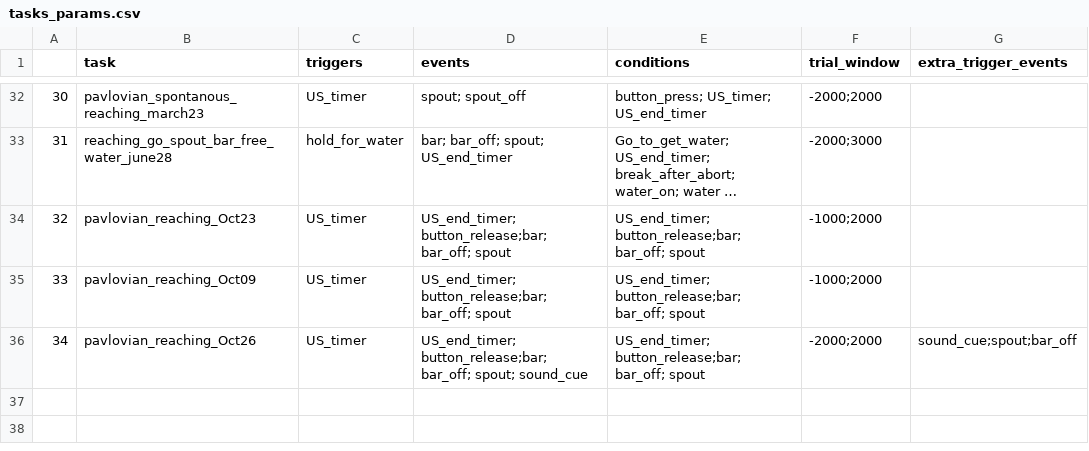
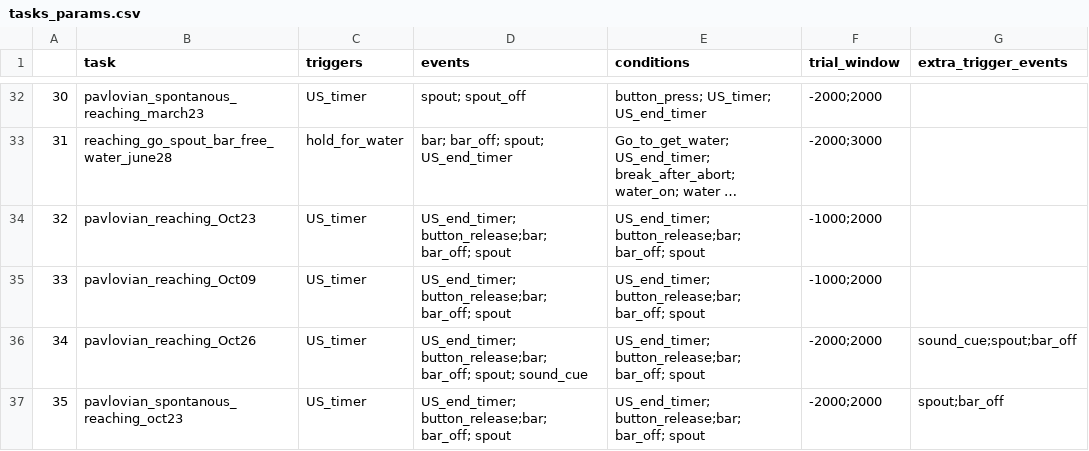
Before and after one commit to Magill-ASAP-team/trialexp, a CSV file: params/tasks_params.csv, drawn as a sheet; only a part is shown, gaps mark what is left out; long unchanged cells end in ….

Commit message:
add new task

```diff
--- a/params/tasks_params.csv
+++ b/params/tasks_params.csv
@@ -36 +36,2 @@
 34,pavlovian_reaching_Oct26,US_timer,US_end_timer; button_release;bar; bar_off; spout; sound_cue,US_end_timer; button_release;bar; bar_off; spout,-2000;2000,sound_cue;spout;bar_off
+35,pavlovian_spontanous_reaching_oct23,US_timer,US_end_timer; button_release;bar; bar_off; spout,US_end_timer; button_release;bar; bar_off; spout,-2000;2000,spout;bar_off
```
